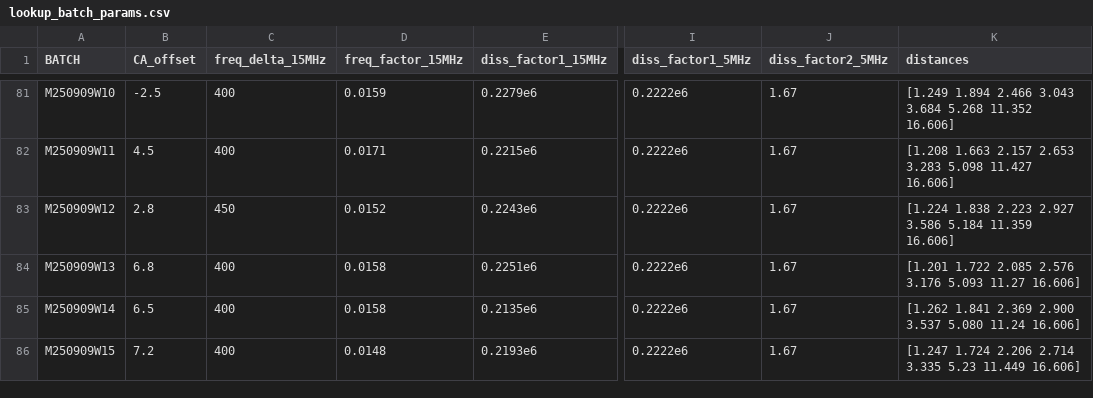
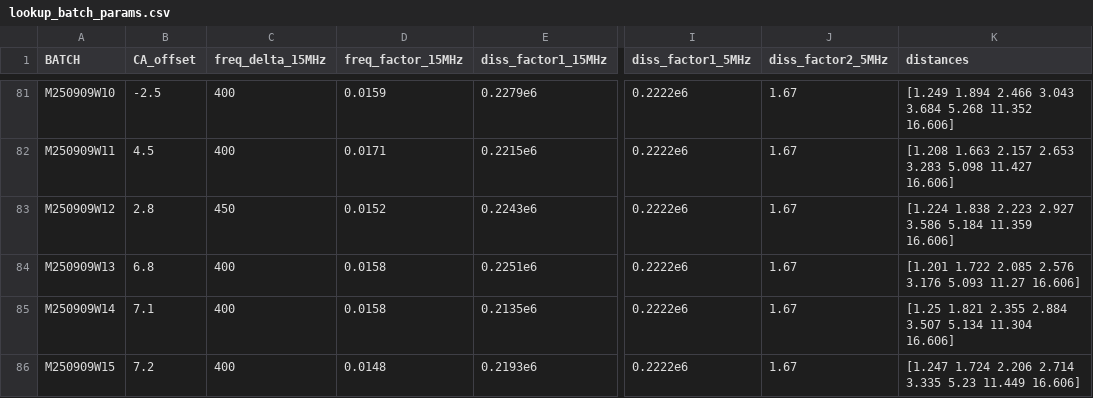
Before and after one commit to QATCH-Technologies/nanovisQ, a CSV file: QATCH/resources/lookup_batch_params.csv, drawn as a sheet; only a part is shown, gaps mark what is left out; the diff names each change by its address in the sheet, - before the commit and + after, or states it on an @@ line.

```diff
--- a/QATCH/resources/lookup_batch_params.csv
+++ b/QATCH/resources/lookup_batch_params.csv
-B85 (CA_offset): 6.5
+B85 (CA_offset): 7.1
-K85 (distances): [1.262 1.841 2.369 2.900 3.537 5.080 11.24 16.606]
+K85 (distances): [1.25 1.821 2.355 2.884 3.507 5.134 11.304 16.606]
```
Also changed, not shown: QATCH/resources/lookup_resources.csv.
